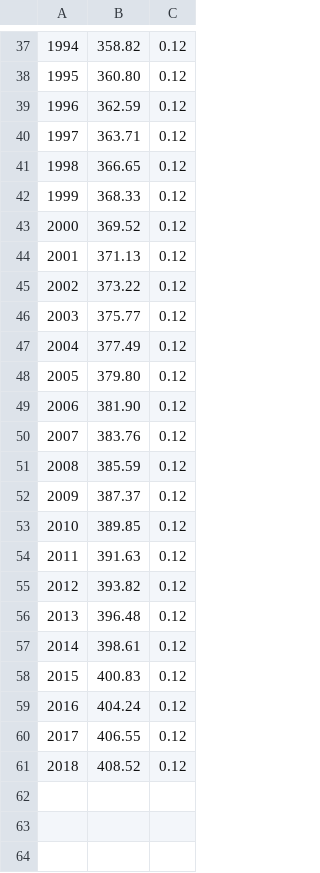
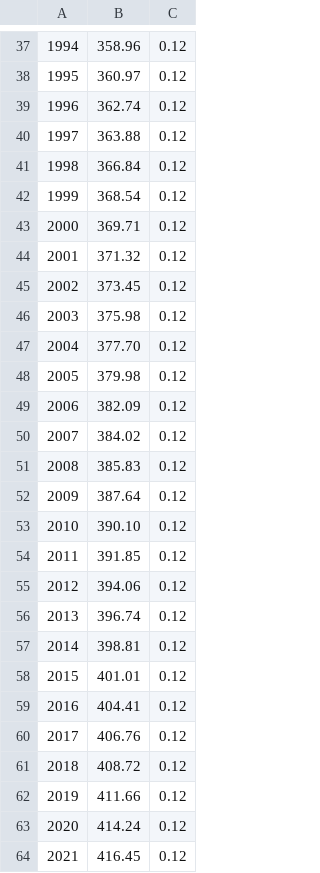
Before and after one commit to prabshr/prabshr.github.io, a CSV file: dataVis/csvData/co2.csv, drawn as a sheet; only a part is shown, gaps mark what is left out; the diff covers the shown part only; the diff names each change by its address in the sheet, - before the commit and + after, or states it on an @@ line.

```diff
--- a/dataVis/csvData/co2.csv
+++ b/dataVis/csvData/co2.csv
-B37: 358.82
+B37: 358.96
-B38: 360.80
+B38: 360.97
-B39: 362.59
+B39: 362.74
-B40: 363.71
+B40: 363.88
-B41: 366.65
+B41: 366.84
-B42: 368.33
+B42: 368.54
-B43: 369.52
+B43: 369.71
-B44: 371.13
+B44: 371.32
-B45: 373.22
+B45: 373.45
-B46: 375.77
+B46: 375.98
-B47: 377.49
+B47: 377.70
-B48: 379.80
+B48: 379.98
-B49: 381.90
+B49: 382.09
-B50: 383.76
+B50: 384.02
-B51: 385.59
+B51: 385.83
-B52: 387.37
+B52: 387.64
-B53: 389.85
+B53: 390.10
-B54: 391.63
+B54: 391.85
-B55: 393.82
+B55: 394.06
-B56: 396.48
+B56: 396.74
-B57: 398.61
+B57: 398.81
-B58: 400.83
+B58: 401.01
-B59: 404.24
+B59: 404.41
-B60: 406.55
+B60: 406.76
-B61: 408.52
+B61: 408.72
+row 62: 2019 | 411.66 | 0.12
+row 63: 2020 | 414.24 | 0.12
+row 64: 2021 | 416.45 | 0.12
```
Also changed, not shown: 3 added rows, 2 removed rows and 23 edited cells elsewhere in this file.
